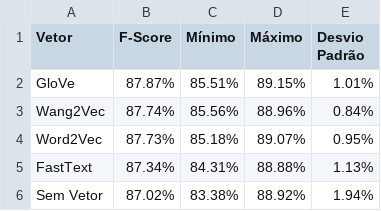
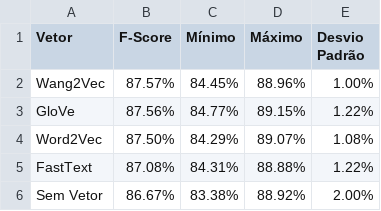
Before and after one commit to pvcastro/deeplearningufg, a CSV file: anova/grupo_Embedding_5_epochs_mestrado_datalawyer.csv, drawn as a sheet.

```diff
--- a/anova/grupo_Embedding_5_epochs_mestrado_datalawyer.csv
+++ b/anova/grupo_Embedding_5_epochs_mestrado_datalawyer.csv
@@ -1,6 +1,6 @@
 Vetor,F-Score,Mínimo,Máximo,Desvio Padrão
-GloVe,87.87%,85.51%,89.15%,1.01%
-Wang2Vec,87.74%,85.56%,88.96%,0.84%
-Word2Vec,87.73%,85.18%,89.07%,0.95%
-FastText,87.34%,84.31%,88.88%,1.13%
-Sem Vetor,87.02%,83.38%,88.92%,1.94%
+Wang2Vec,87.57%,84.45%,88.96%,1.00%
+GloVe,87.56%,84.77%,89.15%,1.22%
+Word2Vec,87.50%,84.29%,89.07%,1.08%
+FastText,87.08%,84.31%,88.88%,1.22%
+Sem Vetor,86.67%,83.38%,88.92%,2.00%
```
Also changed, not shown: anova/grupo_Emb_Dom_5_epochs_mestrado_datalawyer.csv, anova/grupo_Model_Rep_Emb_Emb-Typ_Dom_5_epochs_mestrado_datalawyer.csv, 10 other files.
